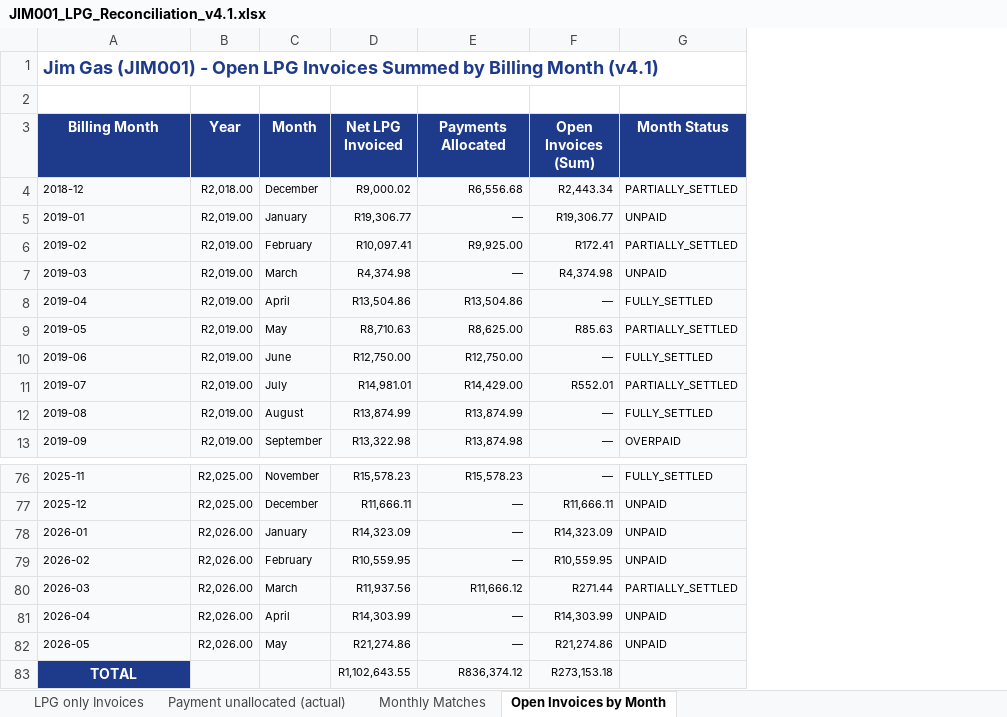
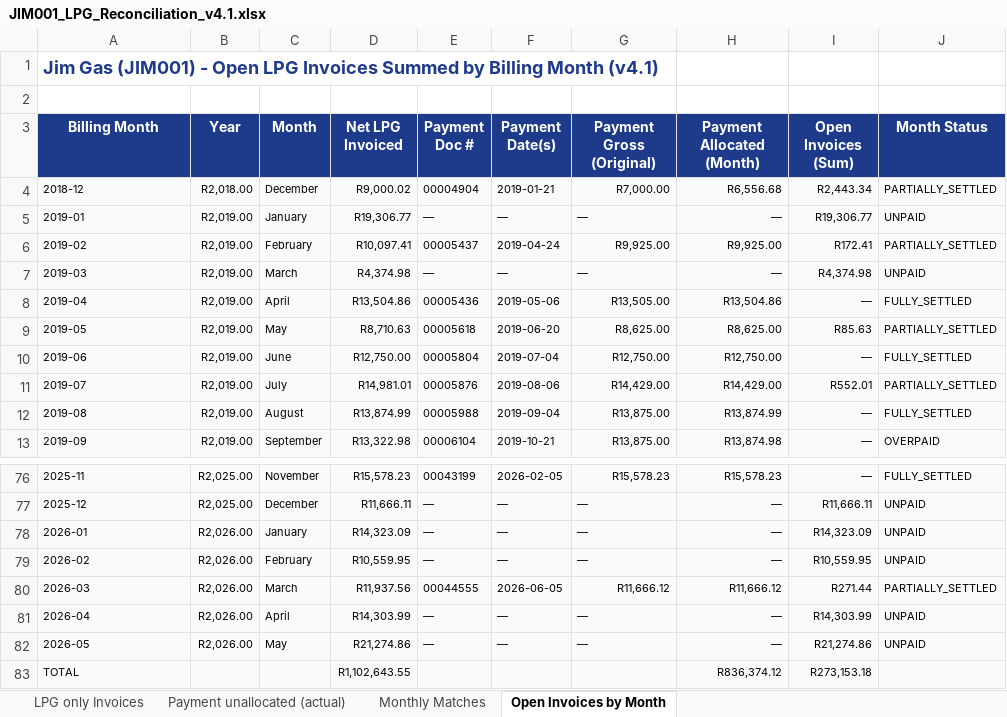
Before and after one commit to Media7-za/lpg-stock-recon, an Excel workbook: analysis/debtors/JIM001/reports/JIM001_LPG_Reconciliation_v4.1.xlsx, sheet Open Invoices by Month, drawn as a sheet; only a part is shown, gaps mark what is left out; values as stored, in another font and other column widths than the file's, no borders; addresses are those after the commit; the diff names each change by its address in the sheet, - before the commit and + after, or states it on an @@ line.

```diff
--- a/analysis/debtors/JIM001/reports/JIM001_LPG_Reconciliation_v4.1.xlsx (sheet Open Invoices by Month)
+++ b/analysis/debtors/JIM001/reports/JIM001_LPG_Reconciliation_v4.1.xlsx (sheet Open Invoices by Month)
+column E (Payment Doc #), rows 4-13: 00004904 | — | 00005437 | — | 00005436 | 00005618 | 00005804 | 00005876 | 00005988 | 00006104; rows 76-82: 00043199 | — | — | — | 00044555 | — | —
+column F (Payment Date(s)), rows 4-13: 2019-01-21 | — | 2019-04-24 | — | 2019-05-06 | 2019-06-20 | 2019-07-04 | 2019-08-06 | 2019-09-04 | 2019-10-21; rows 76-82: 2026-02-05 | — | — | — | 2026-06-05 | — | —
+column G (Payment Gross (Original)), rows 4-13: R7,000.00 | — | R9,925.00 | — | R13,505.00 | R8,625.00 | R12,750.00 | R14,429.00 | R13,875.00 | R13,875.00; rows 76-82: R15,578.23 | — | — | — | R11,666.12 | — | —
-H3: Payments Allocated
+H3: Payment Allocated (Month)
@@ A83 fill: #1E3A8A → #F8FAFC, bold: on → off, text colour: #FFFFFF → black, text size: smaller, alignment: center → left @@
```
Also changed, not shown: 1 other file.
